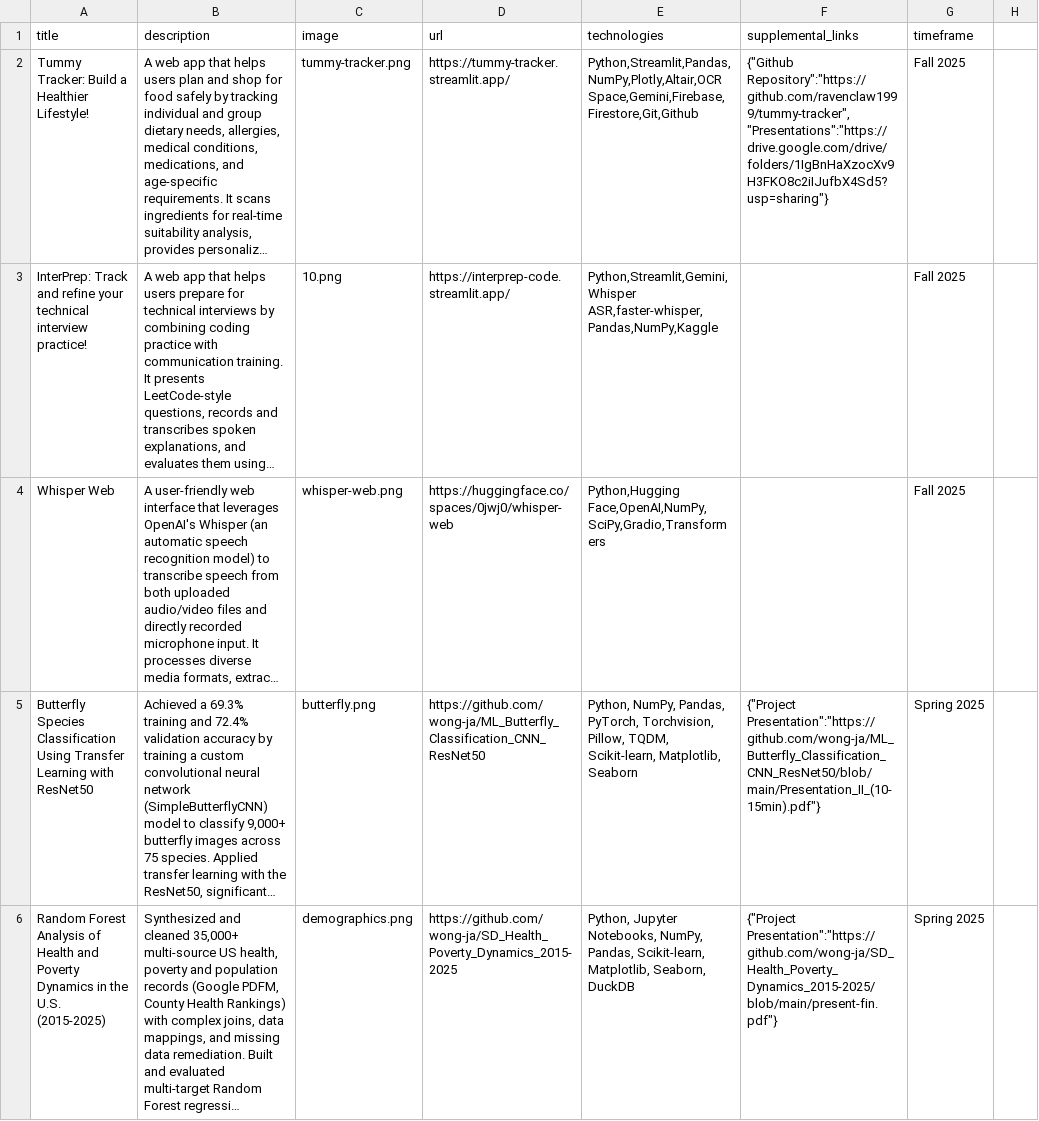
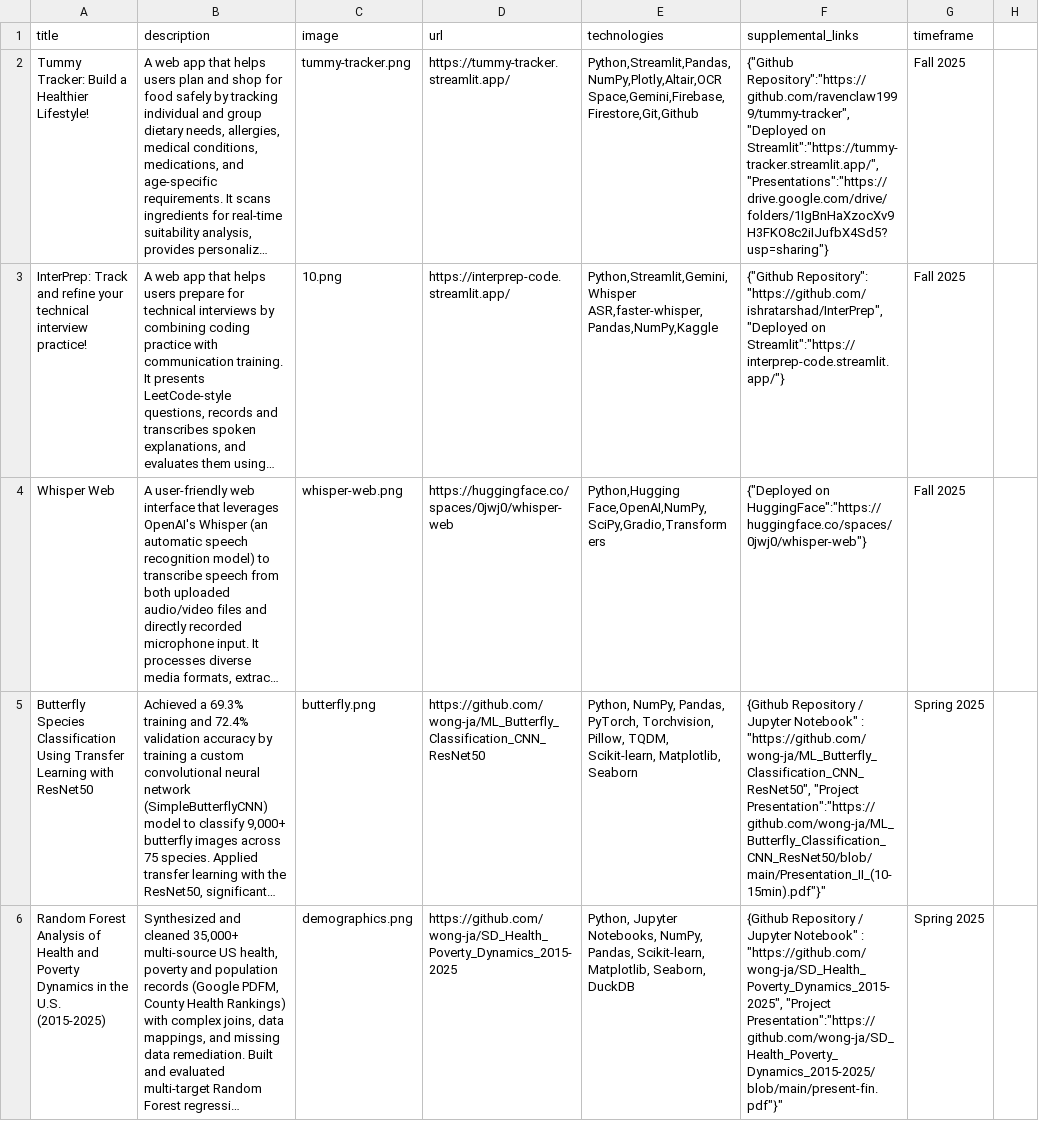
Before and after one commit to wong-ja/wong-ja.github.io, a CSV file: data/projects.csv, drawn as a sheet; only a part is shown; long unchanged cells end in …; the diff covers the shown part only; the diff names each change by its address in the sheet, - before the commit and + after, or states it on an @@ line.

Commit message:
update project descriptions

```diff
--- a/data/projects.csv
+++ b/data/projects.csv
-F2 (supplemental_links): {"Github Repository":"https://github.com/ravenclaw1999/tummy-tracker", "Presentations":"https://drive.google.com/drive/folders/1IgBnHaXzocXv9H3FKO8c2iIJufbX4Sd5?usp=sharing"}
+F2 (supplemental_links): {"Github Repository":"https://github.com/ravenclaw1999/tummy-tracker", "Deployed on Streamlit":"https://tummy-tracker.streamlit.app/", "Presentations":"https://drive.google.com/drive/folders/1IgBnHaXzocXv9H3FKO8c2iIJufbX4Sd5?usp=sharing"}
-F3 (supplemental_links): (empty)
+F3 (supplemental_links): {"Github Repository": "https://github.com/ishratarshad/InterPrep", "Deployed on Streamlit":"https://interprep-code.streamlit.app/"}
-F4 (supplemental_links): (empty)
+F4 (supplemental_links): {"Deployed on HuggingFace":"https://huggingface.co/spaces/0jwj0/whisper-web"}
-F5 (supplemental_links): {"Project Presentation":"https://github.com/wong-ja/ML_Butterfly_Classification_CNN_ResNet50/blob/main/Presentation_II_(10-15min).pdf"}
+F5 (supplemental_links): {Github Repository / Jupyter Notebook" : "https://github.com/wong-ja/ML_Butterfly_Classification_CNN_ResNet50", "Project Presentation":"https://github.com/wong-ja/ML_Butterfly_Classification_CNN_ResNet50/blob/main/Presentation_II_(10-15min).pdf"}"
-F6 (supplemental_links): {"Project Presentation":"https://github.com/wong-ja/SD_Health_Poverty_Dynamics_2015-2025/blob/main/present-fin.pdf"}
+F6 (supplemental_links): {Github Repository / Jupyter Notebook" : "https://github.com/wong-ja/SD_Health_Poverty_Dynamics_2015-2025", "Project Presentation":"https://github.com/wong-ja/SD_Health_Poverty_Dynamics_2015-2025/blob/main/present-fin.pdf"}"
```
Also changed, not shown: 7 edited cells elsewhere in this file.
